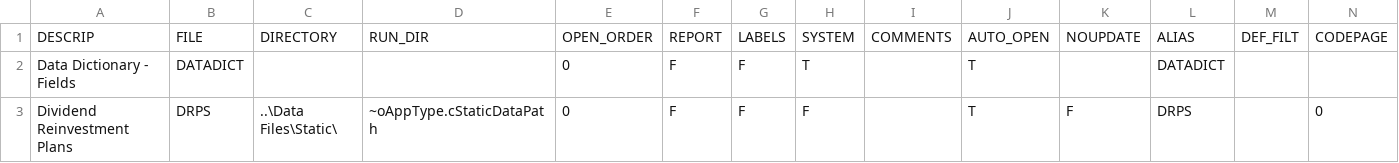
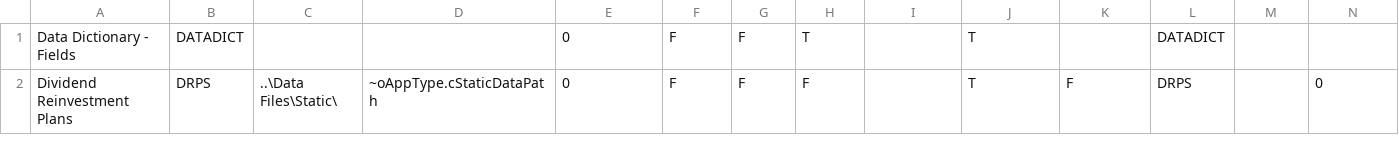
Before and after one commit to nhilo32/aaii-project, a CSV file: sipro/data/filemast.csv, drawn as a sheet; only a part is shown; rows hold the shown columns only; the diff names each change by its address in the sheet, - before the commit and + after, or states it on an @@ line.

```diff
--- a/sipro/data/filemast.csv
+++ b/sipro/data/filemast.csv
-row 1: DESCRIP | FILE | DIRECTORY | RUN_DIR | OPEN_ORDER | REPORT | LABELS | SYSTEM | COMMENTS | AUTO_OPEN | NOUPDATE | ALIAS | DEF_FILT | CODEPAGE
```
Also changed, not shown: sipro/data/datadict.csv, sipro/data/relation.csv, 28 other files.
